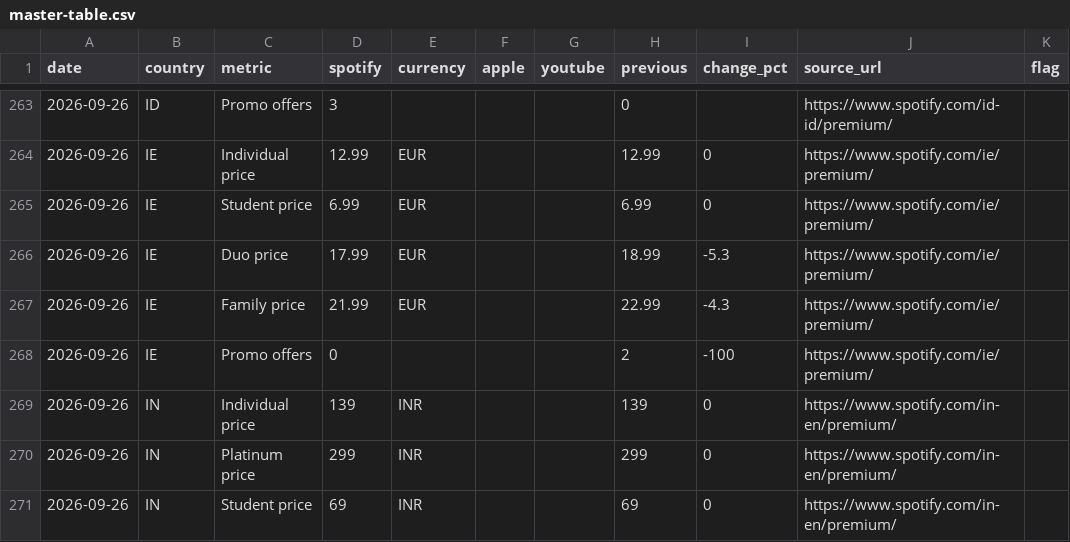
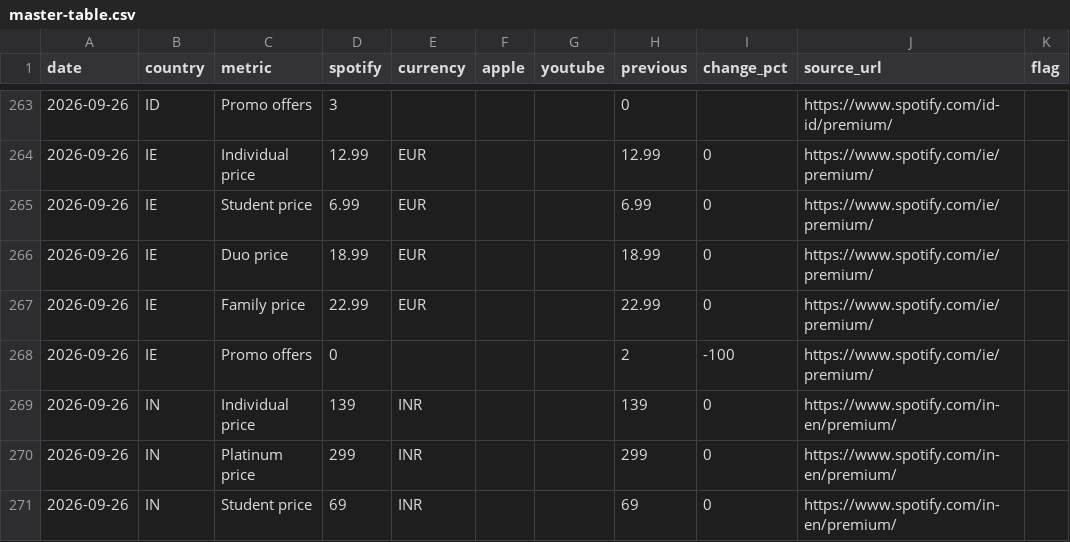
Before and after one commit to AVcool3/RN_Flatlist_student_L8-9, a CSV file: pricing-scraper/results/master-table.csv, drawn as a sheet; only a part is shown, gaps mark what is left out.

```diff
--- a/pricing-scraper/results/master-table.csv
+++ b/pricing-scraper/results/master-table.csv
@@ -265,4 +265,4 @@ date,country,metric,spotify,currency,apple,youtube,previous,change_pct,source_ur
 2026-09-26,IE,Student price,6.99,EUR,,,6.99,0,https://www.spotify.com/ie/premium/,
-2026-09-26,IE,Duo price,17.99,EUR,,,18.99,-5.3,https://www.spotify.com/ie/premium/,
-2026-09-26,IE,Family price,21.99,EUR,,,22.99,-4.3,https://www.spotify.com/ie/premium/,
+2026-09-26,IE,Duo price,18.99,EUR,,,18.99,0,https://www.spotify.com/ie/premium/,
+2026-09-26,IE,Family price,22.99,EUR,,,22.99,0,https://www.spotify.com/ie/premium/,
 2026-09-26,IE,Promo offers,0,,,,2,-100,https://www.spotify.com/ie/premium/,
```
Also changed, not shown: 5 other files.
